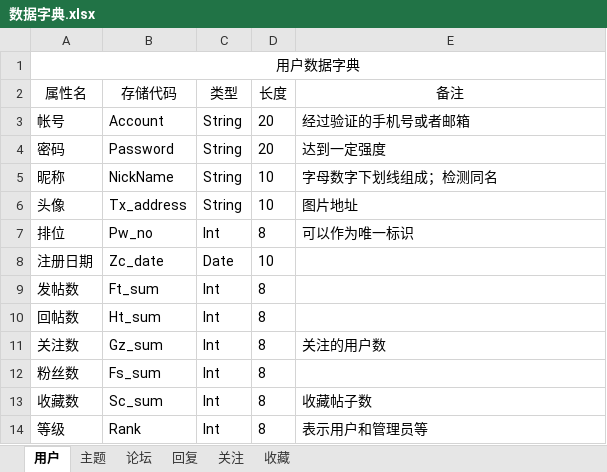
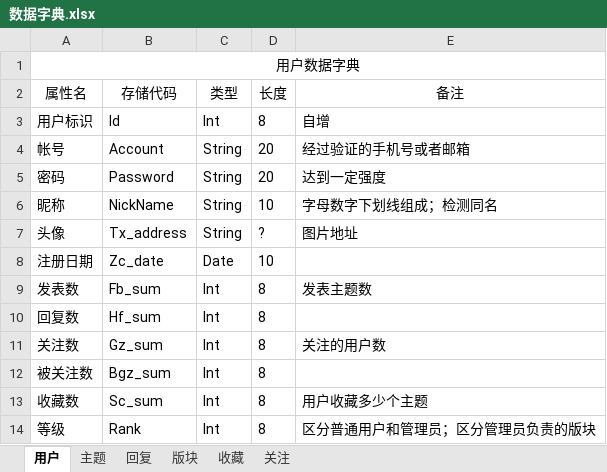
Before and after one commit to ZevveZ/-, an Excel workbook: 华工步行街/数据字典.xlsx, sheet 用户, drawn as a sheet; values as stored, in another font and other column widths than the file's, no borders; removed rows and columns are numbered as before the commit, all else as after; the diff names each change by its address in the sheet, - before the commit and + after, or states it on an @@ line.

```diff
--- a/华工步行街/数据字典.xlsx (sheet 用户)
+++ b/华工步行街/数据字典.xlsx (sheet 用户)
-sheet tab: 论坛
+sheet tab: 版块
@@ sheet tab order changed: 用户 | 主题 | 回复 | 版块 | 收藏 | 关注 @@
+row 3: 用户标识 | Id | Int | 8 | 自增
-D7 (长度): 10
+D7 (长度): ?
-row 7: 排位 | Pw_no | Int | 8 | 可以作为唯一标识
-A9 (属性名): 发帖数
+A9 (属性名): 发表数
-B9 (存储代码): Ft_sum
+B9 (存储代码): Fb_sum
-E9 (备注): (empty)
+E9 (备注): 发表主题数
-A10 (属性名): 回帖数
+A10 (属性名): 回复数
-B10 (存储代码): Ht_sum
+B10 (存储代码): Hf_sum
-A12 (属性名): 粉丝数
+A12 (属性名): 被关注数
-B12 (存储代码): Fs_sum
+B12 (存储代码): Bgz_sum
-E13 (备注): 收藏帖子数
+E13 (备注): 用户收藏多少个主题
-E14 (备注): 表示用户和管理员等
+E14 (备注): 区分普通用户和管理员；区分管理员负责的版块
```
Also changed, not shown: sheet 主题, sheet 回复, sheet 版块, sheet 收藏, sheet 关注, 2 other files.
